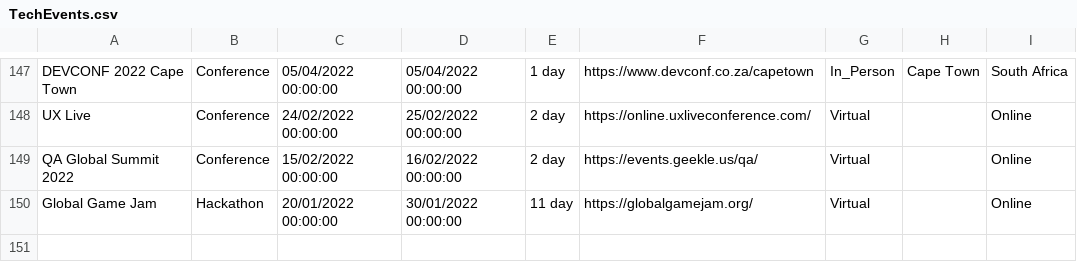
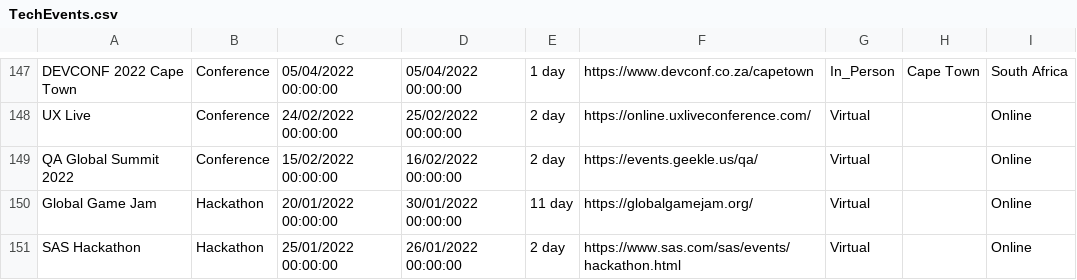
Before and after one commit to Avanade/TechCommunityCalendar, a CSV file: src/TechCommunityCalendar.Solution/TechCommunityCalendar.CoreWebApplication/wwwroot/Data/TechEvents.csv, drawn as a sheet; only a part is shown, gaps mark what is left out; the diff names each change by its address in the sheet, - before the commit and + after, or states it on an @@ line.

Commit message:
Adding event SAS Hackathon to TechEvents.csv

```diff
--- a/src/TechCommunityCalendar.Solution/TechCommunityCalendar.CoreWebApplication/wwwroot/Data/TechEvents.csv
+++ b/src/TechCommunityCalendar.Solution/TechCommunityCalendar.CoreWebApplication/wwwroot/Data/TechEvents.csv
+row 151: SAS Hackathon | Hackathon | 25/01/2022 00:00:00 | 26/01/2022 00:00:00 | 2 day | https://www.sas.com/sas/events/hackathon.html | Virtual |  | Online
```
